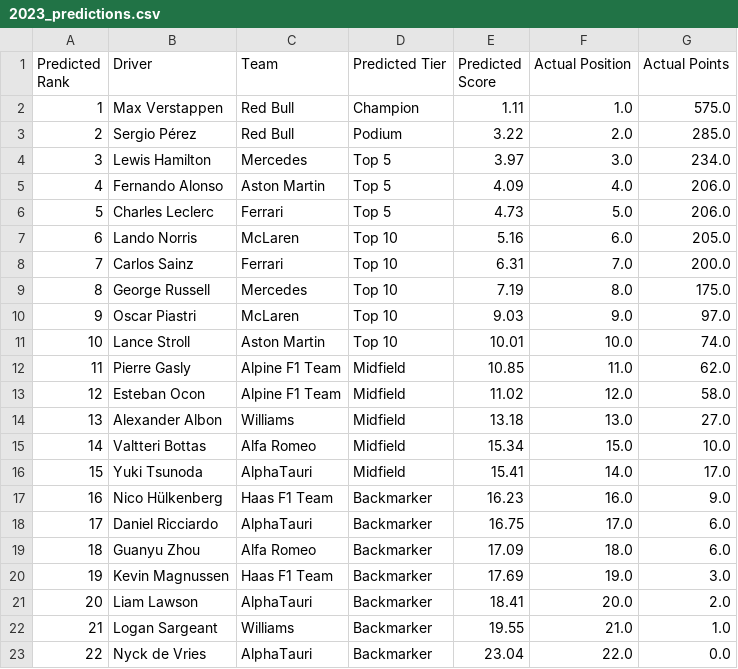
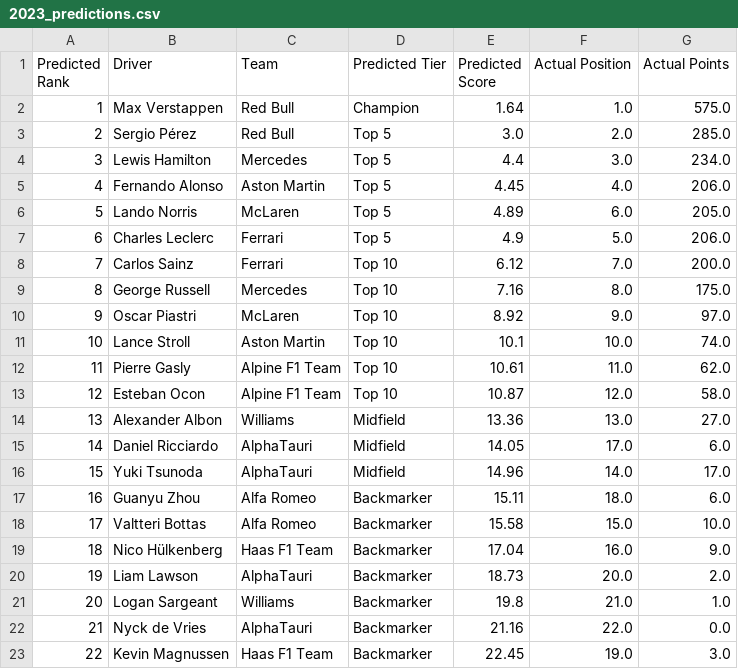
Before and after one commit to icecold009/f1-championship-prediction, a CSV file: Results/2023_predictions.csv, drawn as a sheet; removed rows and columns are numbered as before the commit, all else as after; the diff names each change by its address in the sheet, - before the commit and + after, or states it on an @@ line.

```diff
--- a/Results/2023_predictions.csv
+++ b/Results/2023_predictions.csv
-E2 (Predicted Score): 1.11
+E2 (Predicted Score): 1.64
-D3 (Predicted Tier): Podium
+D3 (Predicted Tier): Top 5
-E3 (Predicted Score): 3.22
+E3 (Predicted Score): 3.0
-E4 (Predicted Score): 3.97
+E4 (Predicted Score): 4.4
-E5 (Predicted Score): 4.09
+E5 (Predicted Score): 4.45
+row 6: 5 | Lando Norris | McLaren | Top 5 | 4.89 | 6.0 | 205.0
@@ column A (Predicted Rank) renumbered between rows 7 and 22 @@
-E7 (Predicted Score): 4.73
+E7 (Predicted Score): 4.9
-row 7: 6 | Lando Norris | McLaren | Top 10 | 5.16 | 6.0 | 205.0
-E8 (Predicted Score): 6.31
+E8 (Predicted Score): 6.12
-E9 (Predicted Score): 7.19
+E9 (Predicted Score): 7.16
-E10 (Predicted Score): 9.03
+E10 (Predicted Score): 8.92
-E11 (Predicted Score): 10.01
+E11 (Predicted Score): 10.1
-D12:D13 (Predicted Tier): Midfield
+D12:D13 (Predicted Tier): Top 10
-E12 (Predicted Score): 10.85
+E12 (Predicted Score): 10.61
-E13 (Predicted Score): 11.02
+E13 (Predicted Score): 10.87
-E14 (Predicted Score): 13.18
+E14 (Predicted Score): 13.36
-row 15: 14 | Valtteri Bottas | Alfa Romeo | Midfield | 15.34 | 15.0 | 10.0
+row 15: 14 | Daniel Ricciardo | AlphaTauri | Midfield | 14.05 | 17.0 | 6.0
-E16 (Predicted Score): 15.41
+E16 (Predicted Score): 14.96
-row 17: 16 | Nico Hülkenberg | Haas F1 Team | Backmarker | 16.23 | 16.0 | 9.0
-row 18: 17 | Daniel Ricciardo | AlphaTauri | Backmarker | 16.75 | 17.0 | 6.0
-E17 (Predicted Score): 17.09
+E17 (Predicted Score): 15.11
-row 20: 19 | Kevin Magnussen | Haas F1 Team | Backmarker | 17.69 | 19.0 | 3.0
+row 18: 17 | Valtteri Bottas | Alfa Romeo | Backmarker | 15.58 | 15.0 | 10.0
+row 19: 18 | Nico Hülkenberg | Haas F1 Team | Backmarker | 17.04 | 16.0 | 9.0
-E20 (Predicted Score): 18.41
+E20 (Predicted Score): 18.73
-E21 (Predicted Score): 19.55
+E21 (Predicted Score): 19.8
-E22 (Predicted Score): 23.04
+E22 (Predicted Score): 21.16
+row 23: 22 | Kevin Magnussen | Haas F1 Team | Backmarker | 22.45 | 19.0 | 3.0
```
Also changed, not shown: 2 other files.
